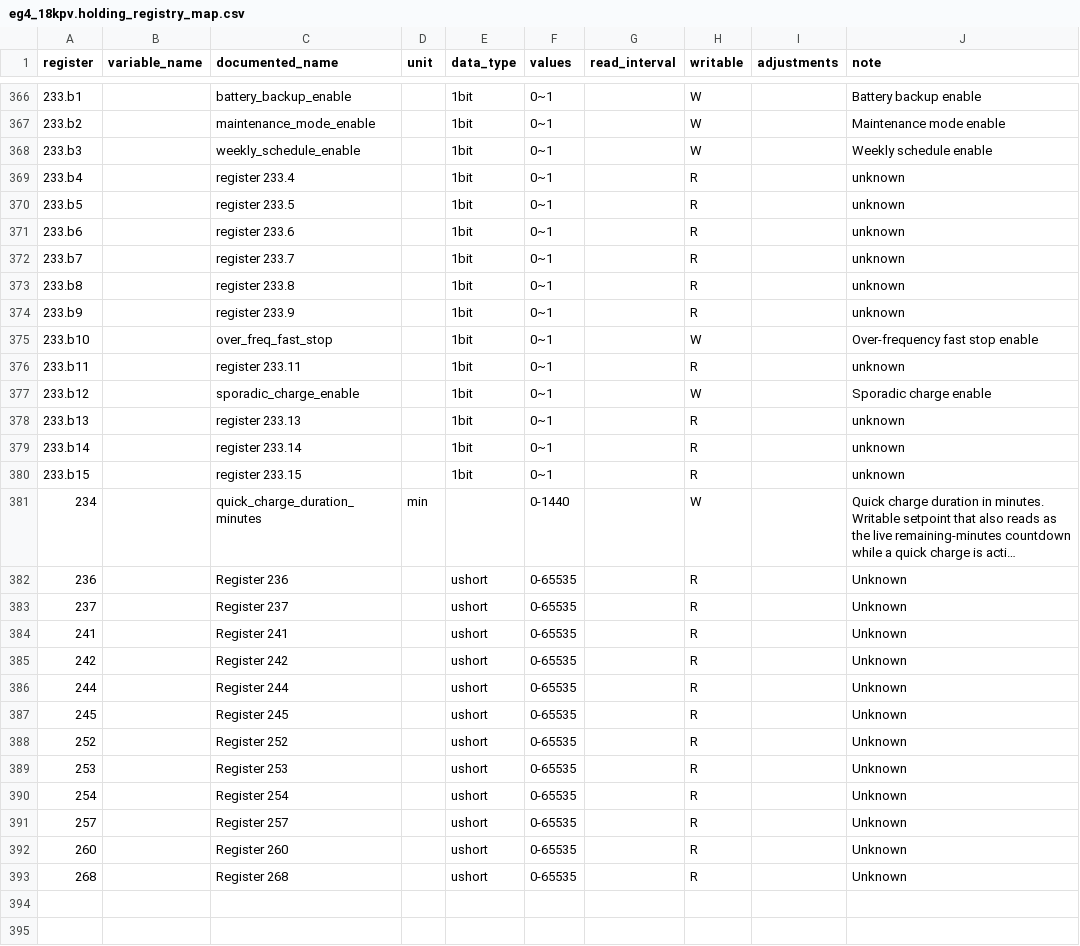
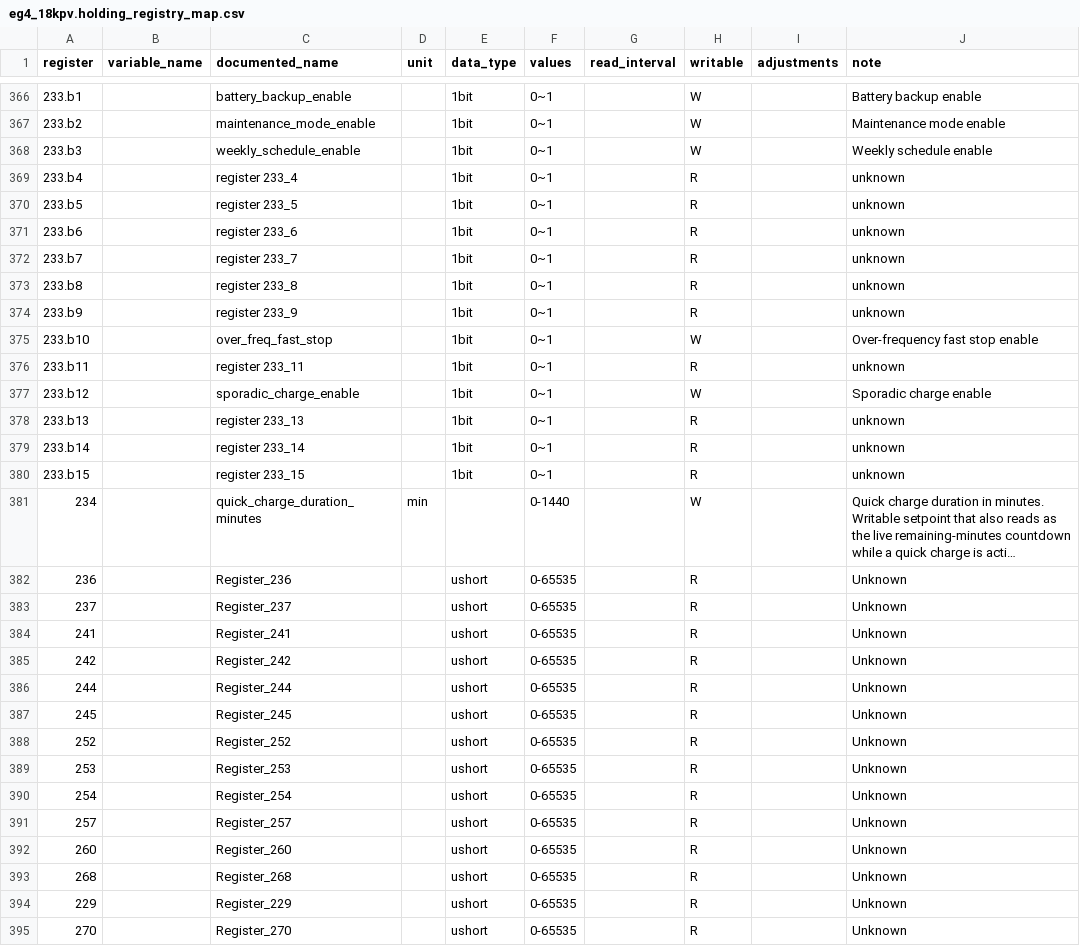
Before and after one commit to BuxtonCalvin/MultiProtocolGateway, a CSV file: protocols/eg4/eg4_18kpv.holding_registry_map.csv, drawn as a sheet; only a part is shown, gaps mark what is left out; long unchanged cells end in …; the diff names each change by its address in the sheet, - before the commit and + after, or states it on an @@ line.

```diff
--- a/protocols/eg4/eg4_18kpv.holding_registry_map.csv
+++ b/protocols/eg4/eg4_18kpv.holding_registry_map.csv
-C369 (documented_name): register 233.4
+C369 (documented_name): register 233_4
-C370 (documented_name): register 233.5
+C370 (documented_name): register 233_5
-C371 (documented_name): register 233.6
+C371 (documented_name): register 233_6
-C372 (documented_name): register 233.7
+C372 (documented_name): register 233_7
-C373 (documented_name): register 233.8
+C373 (documented_name): register 233_8
-C374 (documented_name): register 233.9
+C374 (documented_name): register 233_9
-C376 (documented_name): register 233.11
+C376 (documented_name): register 233_11
-C378 (documented_name): register 233.13
+C378 (documented_name): register 233_13
-C379 (documented_name): register 233.14
+C379 (documented_name): register 233_14
-C380 (documented_name): register 233.15
+C380 (documented_name): register 233_15
-C382 (documented_name): Register 236
+C382 (documented_name): Register_236
-C383 (documented_name): Register 237
+C383 (documented_name): Register_237
-C384 (documented_name): Register 241
+C384 (documented_name): Register_241
-C385 (documented_name): Register 242
+C385 (documented_name): Register_242
-C386 (documented_name): Register 244
+C386 (documented_name): Register_244
-C387 (documented_name): Register 245
+C387 (documented_name): Register_245
-C388 (documented_name): Register 252
+C388 (documented_name): Register_252
-C389 (documented_name): Register 253
+C389 (documented_name): Register_253
-C390 (documented_name): Register 254
+C390 (documented_name): Register_254
-C391 (documented_name): Register 257
+C391 (documented_name): Register_257
-C392 (documented_name): Register 260
+C392 (documented_name): Register_260
-C393 (documented_name): Register 268
+C393 (documented_name): Register_268
+row 394: 229 |  | Register_229 |  | ushort | 0-65535 |  | R |  | Unknown
+row 395: 270 |  | Register_270 |  | ushort | 0-65535 |  | R |  | Unknown
```
Also changed, not shown: protocols/eg4/eg4_18kpv.input_registry_map.csv, 6 other files.
